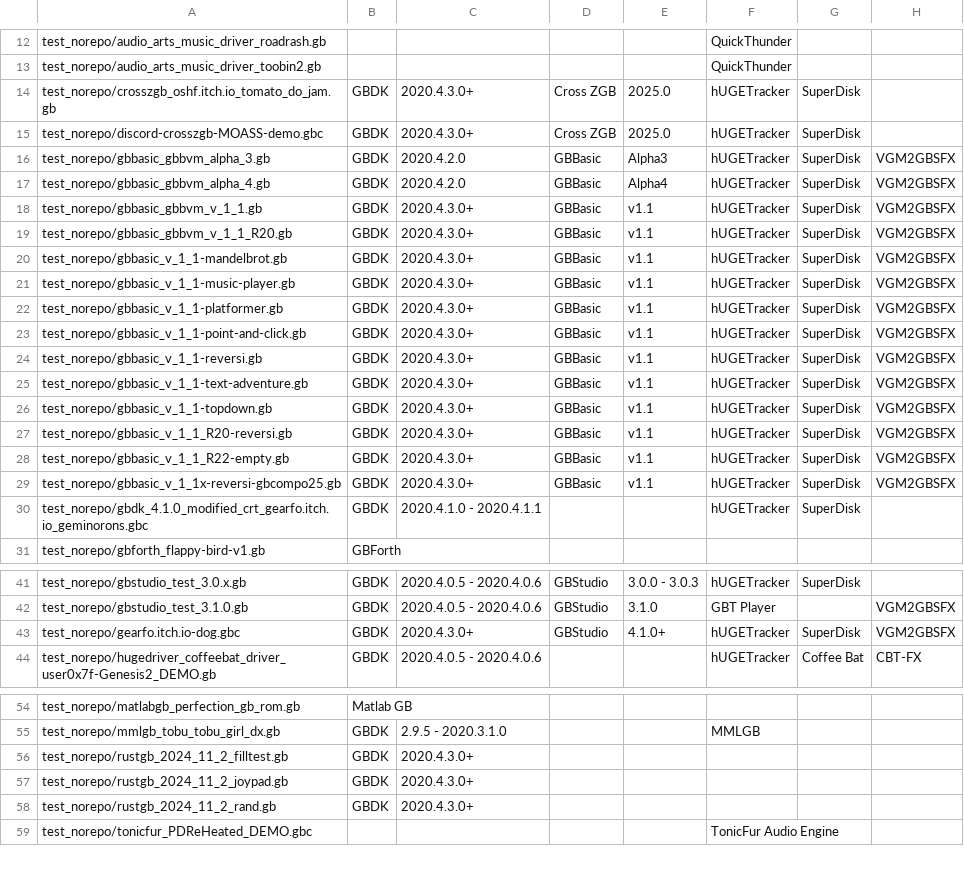
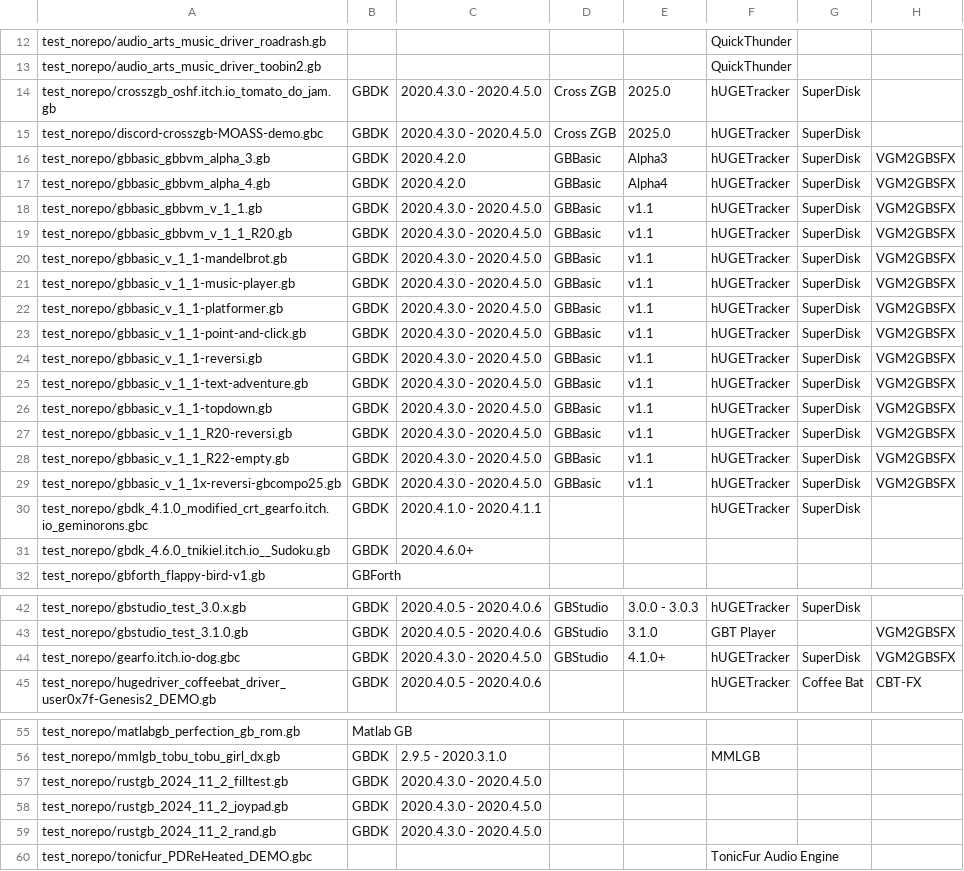
Before and after one commit to bbbbbr/gbtoolsid, a CSV file: test_norepo/test_ref.csv, drawn as a sheet; only a part is shown, gaps mark what is left out.

Commit message:
Detect GBDK 4.6.0-pre

```diff
--- a/test_norepo/test_ref.csv
+++ b/test_norepo/test_ref.csv
@@ -13,19 +13,20 @@
 "test_norepo/audio_arts_music_driver_toobin2.gb","","","","","QuickThunder","","",""
-"test_norepo/crosszgb_oshf.itch.io_tomato_do_jam.gb","GBDK","2020.4.3.0+","Cross ZGB","2025.0","hUGETracker","SuperDisk","",""
-"test_norepo/discord-crosszgb-MOASS-demo.gbc","GBDK","2020.4.3.0+","Cross ZGB","2025.0","hUGETracker","SuperDisk","",""
+"test_norepo/crosszgb_oshf.itch.io_tomato_do_jam.gb","GBDK","2020.4.3.0 - 2020.4.5.0","Cross ZGB","2025.0","hUGETracker","SuperDisk","",""
+"test_norepo/discord-crosszgb-MOASS-demo.gbc","GBDK","2020.4.3.0 - 2020.4.5.0","Cross ZGB","2025.0","hUGETracker","SuperDisk","",""
 "test_norepo/gbbasic_gbbvm_alpha_3.gb","GBDK","2020.4.2.0","GBBasic","Alpha3","hUGETracker","SuperDisk","VGM2GBSFX",""
 "test_norepo/gbbasic_gbbvm_alpha_4.gb","GBDK","2020.4.2.0","GBBasic","Alpha4","hUGETracker","SuperDisk","VGM2GBSFX",""
-"test_norepo/gbbasic_gbbvm_v_1_1.gb","GBDK","2020.4.3.0+","GBBasic","v1.1","hUGETracker","SuperDisk","VGM2GBSFX",""
-"test_norepo/gbbasic_gbbvm_v_1_1_R20.gb","GBDK","2020.4.3.0+","GBBasic","v1.1","hUGETracker","SuperDisk","VGM2GBSFX",""
-"test_norepo/gbbasic_v_1_1-mandelbrot.gb","GBDK","2020.4.3.0+","GBBasic","v1.1","hUGETracker","SuperDisk","VGM2GBSFX",""
-"test_norepo/gbbasic_v_1_1-music-player.gb","GBDK","2020.4.3.0+","GBBasic","v1.1","hUGETracker","SuperDisk","VGM2GBSFX",""
-"test_norepo/gbbasic_v_1_1-platformer.gb","GBDK","2020.4.3.0+","GBBasic","v1.1","hUGETracker","SuperDisk","VGM2GBSFX",""
-"test_norepo/gbbasic_v_1_1-point-and-click.gb","GBDK","2020.4.3.0+","GBBasic","v1.1","hUGETracker","SuperDisk","VGM2GBSFX",""
-"test_norepo/gbbasic_v_1_1-reversi.gb","GBDK","2020.4.3.0+","GBBasic","v1.1","hUGETracker","SuperDisk","VGM2GBSFX",""
-"test_norepo/gbbasic_v_1_1-text-adventure.gb","GBDK","2020.4.3.0+","GBBasic","v1.1","hUGETracker","SuperDisk","VGM2GBSFX",""
-"test_norepo/gbbasic_v_1_1-topdown.gb","GBDK","2020.4.3.0+","GBBasic","v1.1","hUGETracker","SuperDisk","VGM2GBSFX",""
-"test_norepo/gbbasic_v_1_1_R20-reversi.gb","GBDK","2020.4.3.0+","GBBasic","v1.1","hUGETracker","SuperDisk","VGM2GBSFX",""
-"test_norepo/gbbasic_v_1_1_R22-empty.gb","GBDK","2020.4.3.0+","GBBasic","v1.1","hUGETracker","SuperDisk","VGM2GBSFX",""
-"test_norepo/gbbasic_v_1_1x-reversi-gbcompo25.gb","GBDK","2020.4.3.0+","GBBasic","v1.1","hUGETracker","SuperDisk","VGM2GBSFX",""
+"test_norepo/gbbasic_gbbvm_v_1_1.gb","GBDK","2020.4.3.0 - 2020.4.5.0","GBBasic","v1.1","hUGETracker","SuperDisk","VGM2GBSFX",""
+"test_norepo/gbbasic_gbbvm_v_1_1_R20.gb","GBDK","2020.4.3.0 - 2020.4.5.0","GBBasic","v1.1","hUGETracker","SuperDisk","VGM2GBSFX",""
+"test_norepo/gbbasic_v_1_1-mandelbrot.gb","GBDK","2020.4.3.0 - 2020.4.5.0","GBBasic","v1.1","hUGETracker","SuperDisk","VGM2GBSFX",""
+"test_norepo/gbbasic_v_1_1-music-player.gb","GBDK","2020.4.3.0 - 2020.4.5.0","GBBasic","v1.1","hUGETracker","SuperDisk","VGM2GBSFX",""
+"test_norepo/gbbasic_v_1_1-platformer.gb","GBDK","2020.4.3.0 - 2020.4.5.0","GBBasic","v1.1","hUGETracker","SuperDisk","VGM2GBSFX",""
+"test_norepo/gbbasic_v_1_1-point-and-click.gb","GBDK","2020.4.3.0 - 2020.4.5.0","GBBasic","v1.1","hUGETracker","SuperDisk","VGM2GBSFX",""
+"test_norepo/gbbasic_v_1_1-reversi.gb","GBDK","2020.4.3.0 - 2020.4.5.0","GBBasic","v1.1","hUGETracker","SuperDisk","VGM2GBSFX",""
+"test_norepo/gbbasic_v_1_1-text-adventure.gb","GBDK","2020.4.3.0 - 2020.4.5.0","GBBasic","v1.1","hUGETracker","SuperDisk","VGM2GBSFX",""
+"test_norepo/gbbasic_v_1_1-topdown.gb","GBDK","2020.4.3.0 - 2020.4.5.0","GBBasic","v1.1","hUGETracker","SuperDisk","VGM2GBSFX",""
+"test_norepo/gbbasic_v_1_1_R20-reversi.gb","GBDK","2020.4.3.0 - 2020.4.5.0","GBBasic","v1.1","hUGETracker","SuperDisk","VGM2GBSFX",""
+"test_norepo/gbbasic_v_1_1_R22-empty.gb","GBDK","2020.4.3.0 - 2020.4.5.0","GBBasic","v1.1","hUGETracker","SuperDisk","VGM2GBSFX",""
+"test_norepo/gbbasic_v_1_1x-reversi-gbcompo25.gb","GBDK","2020.4.3.0 - 2020.4.5.0","GBBasic","v1.1","hUGETracker","SuperDisk","VGM2GBSFX",""
 "test_norepo/gbdk_4.1.0_modified_crt_gearfo.itch.io_geminorons.gbc","GBDK","2020.4.1.0 - 2020.4.1.1","","","hUGETracker","SuperDisk","",""
+"test_norepo/gbdk_4.6.0_tnikiel.itch.io__Sudoku.gb","GBDK","2020.4.6.0+","","","","","",""
 "test_norepo/gbforth_flappy-bird-v1.gb","GBForth","","","","","","",""
@@ -42,3 +43,3 @@
 "test_norepo/gbstudio_test_3.1.0.gb","GBDK","2020.4.0.5 - 2020.4.0.6","GBStudio","3.1.0","GBT Player","","VGM2GBSFX",""
-"test_norepo/gearfo.itch.io-dog.gbc","GBDK","2020.4.3.0+","GBStudio","4.1.0+","hUGETracker","SuperDisk","VGM2GBSFX",""
+"test_norepo/gearfo.itch.io-dog.gbc","GBDK","2020.4.3.0 - 2020.4.5.0","GBStudio","4.1.0+","hUGETracker","SuperDisk","VGM2GBSFX",""
 "test_norepo/hugedriver_coffeebat_driver_user0x7f-Genesis2_DEMO.gb","GBDK","2020.4.0.5 - 2020.4.0.6","","","hUGETracker","Coffee Bat","CBT-FX",""
@@ -55,5 +56,5 @@
 "test_norepo/mmlgb_tobu_tobu_girl_dx.gb","GBDK","2.9.5 - 2020.3.1.0","","","MMLGB","","",""
-"test_norepo/rustgb_2024_11_2_filltest.gb","GBDK","2020.4.3.0+","","","","","",""
-"test_norepo/rustgb_2024_11_2_joypad.gb","GBDK","2020.4.3.0+","","","","","",""
-"test_norepo/rustgb_2024_11_2_rand.gb","GBDK","2020.4.3.0+","","","","","",""
+"test_norepo/rustgb_2024_11_2_filltest.gb","GBDK","2020.4.3.0 - 2020.4.5.0","","","","","",""
+"test_norepo/rustgb_2024_11_2_joypad.gb","GBDK","2020.4.3.0 - 2020.4.5.0","","","","","",""
+"test_norepo/rustgb_2024_11_2_rand.gb","GBDK","2020.4.3.0 - 2020.4.5.0","","","","","",""
 "test_norepo/tonicfur_PDReHeated_DEMO.gbc","","","","","TonicFur Audio Engine","","",""
```
Also changed, not shown: 9 other files.
